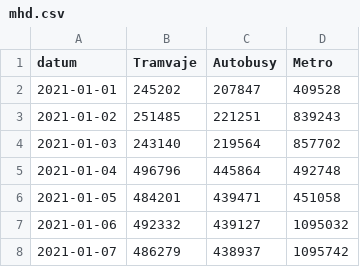
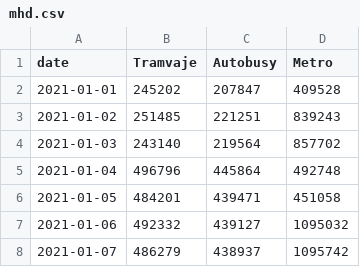
Before and after one commit to opendatalabcz/prague-transport-forecasting, a CSV file: MHD/mhd.csv, drawn as a sheet; only a part is shown.

```diff
--- a/MHD/mhd.csv
+++ b/MHD/mhd.csv
@@ -1,2 +1,2 @@
-datum,Tramvaje,Autobusy,Metro
+date,Tramvaje,Autobusy,Metro
 2021-01-01,245202,207847,409528
```
Also changed, not shown: Pocasi/weather.csv, 27 other files.
